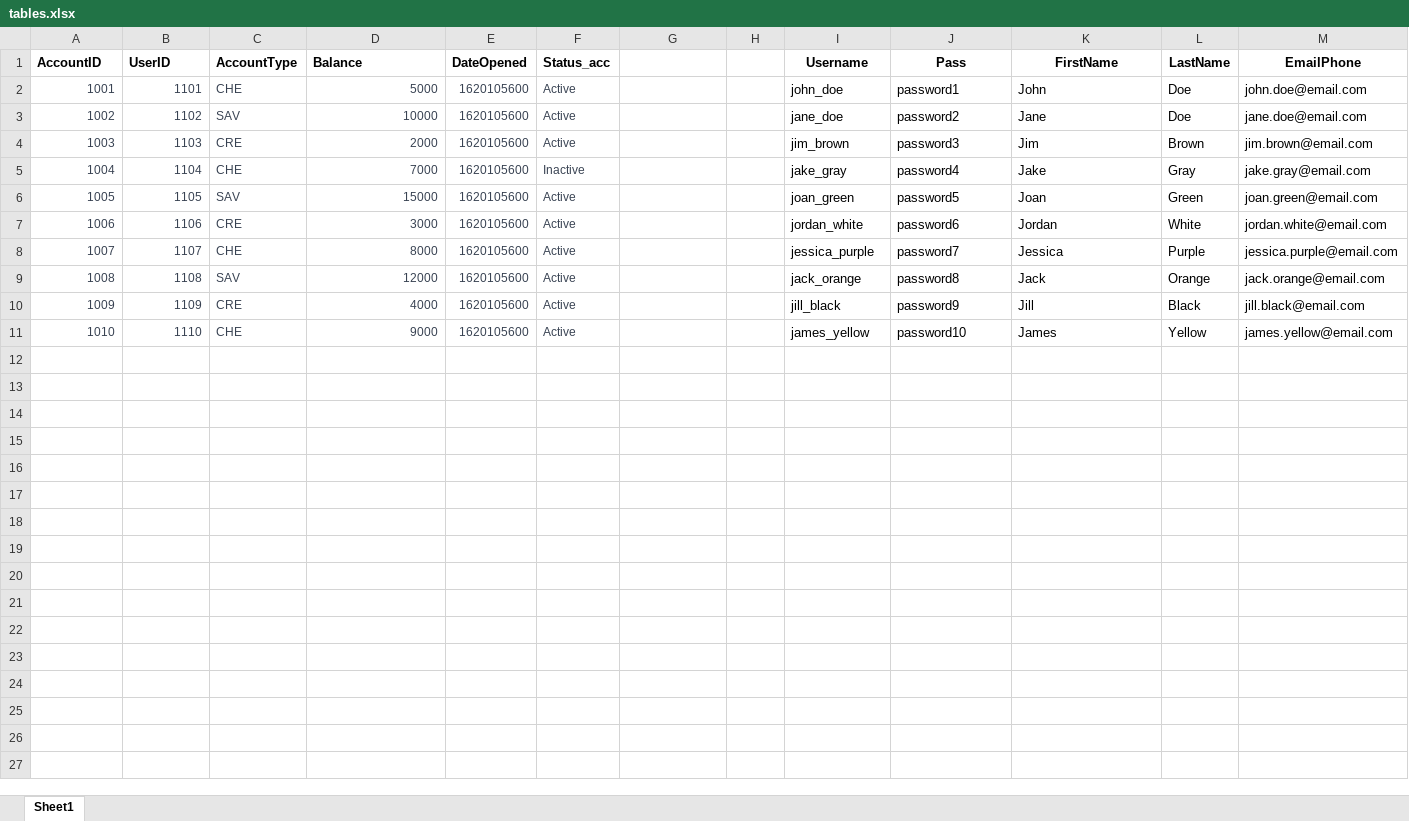
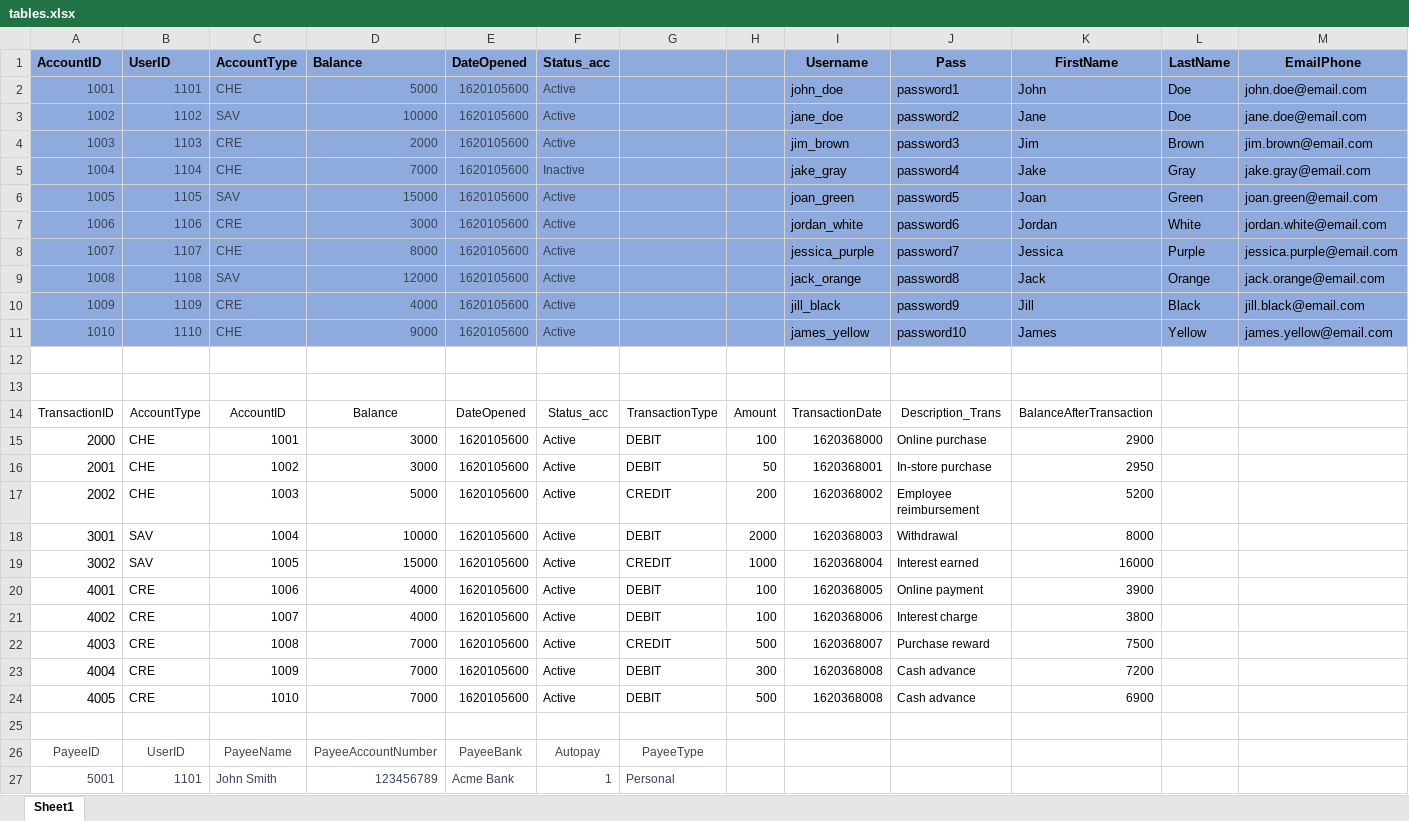
Before and after one commit to Nachiket-Palekar/DBMS-Project, an Excel workbook: tables.xlsx, sheet Sheet1, drawn as a sheet; only a part is shown; values as stored, in another font and other column widths than the file's, no borders; rows hold the shown columns only; the diff covers the shown part only; the diff names each change by its address in the sheet, - before the commit and + after, or states it on an @@ line.

```diff
--- a/tables.xlsx (sheet Sheet1)
+++ b/tables.xlsx (sheet Sheet1)
-A1:M11 fill: none
+A1:M11 fill: #8FAADC
+row 12: (empty)
+row 13: (empty)
+row 14: TransactionID | AccountType | AccountID | Balance | DateOpened | Status_acc | TransactionType | Amount | TransactionDate | Description_Trans | BalanceAfterTransaction
+row 15: 2000 | CHE | 1001 | 3000 | 1620105600 | Active | DEBIT | 100 | 1620368000 | Online purchase | 2900
+row 16: 2001 | CHE | 1002 | 3000 | 1620105600 | Active | DEBIT | 50 | 1620368001 | In-store purchase | 2950
+row 17: 2002 | CHE | 1003 | 5000 | 1620105600 | Active | CREDIT | 200 | 1620368002 | Employee reimbursement | 5200
+row 18: 3001 | SAV | 1004 | 10000 | 1620105600 | Active | DEBIT | 2000 | 1620368003 | Withdrawal | 8000
+row 19: 3002 | SAV | 1005 | 15000 | 1620105600 | Active | CREDIT | 1000 | 1620368004 | Interest earned | 16000
+row 20: 4001 | CRE | 1006 | 4000 | 1620105600 | Active | DEBIT | 100 | 1620368005 | Online payment | 3900
+row 21: 4002 | CRE | 1007 | 4000 | 1620105600 | Active | DEBIT | 100 | 1620368006 | Interest charge | 3800
+row 22: 4003 | CRE | 1008 | 7000 | 1620105600 | Active | CREDIT | 500 | 1620368007 | Purchase reward | 7500
+row 23: 4004 | CRE | 1009 | 7000 | 1620105600 | Active | DEBIT | 300 | 1620368008 | Cash advance | 7200
+row 24: 4005 | CRE | 1010 | 7000 | 1620105600 | Active | DEBIT | 500 | 1620368008 | Cash advance | 6900
+row 25: (empty)
+row 26: PayeeID | UserID | PayeeName | PayeeAccountNumber | PayeeBank | Autopay | PayeeType
+row 27: 5001 | 1101 | John Smith | 123456789 | Acme Bank | 1 | Personal
```
Also changed, not shown: 9 added rows and cell formats elsewhere in this sheet, 1 other file.
